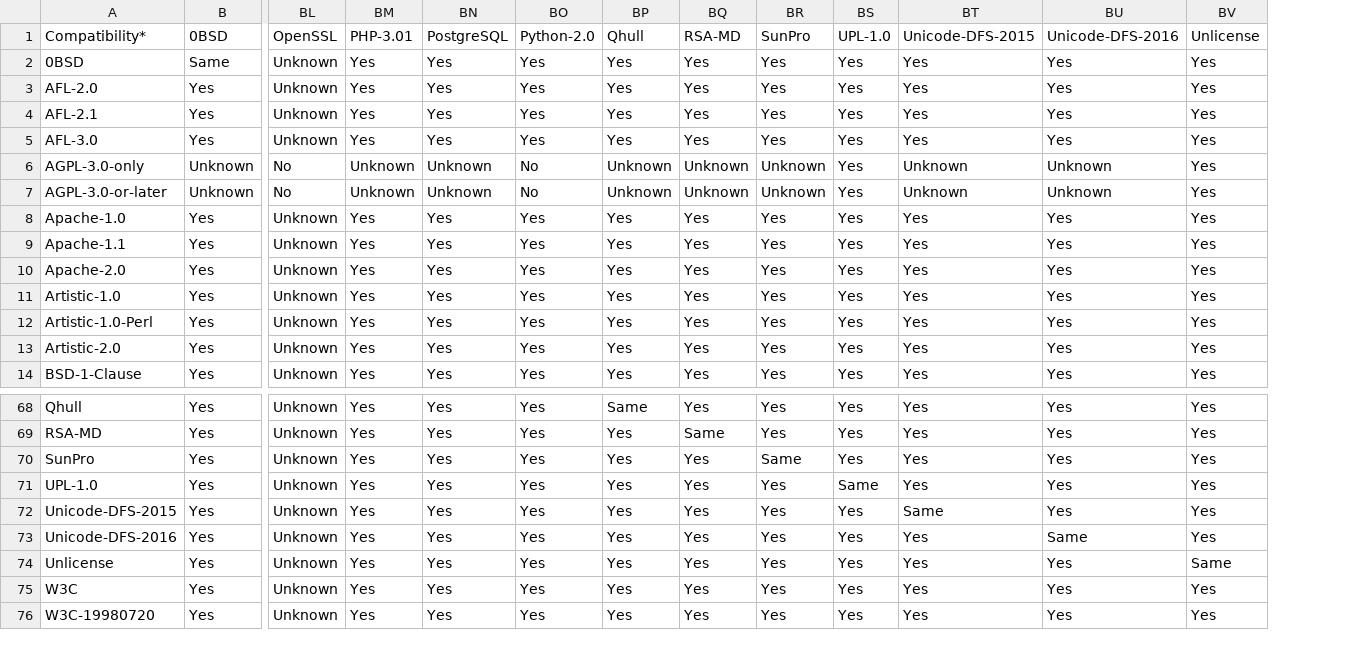
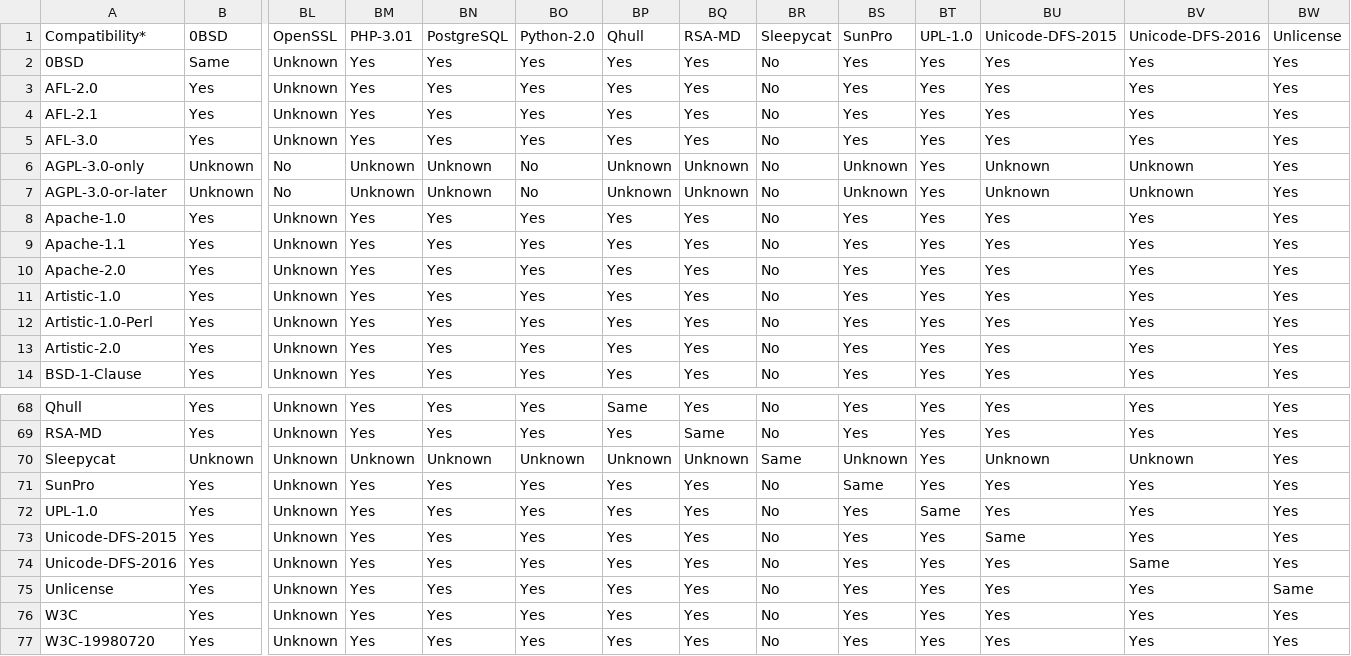
Before and after one commit to priv-kweihmann/osadl-matrix, a CSV file: osadl_matrix/osadl-matrix.csv, drawn as a sheet; only a part is shown, gaps mark what is left out; rows hold the shown columns only; the diff names each change by its address in the sheet, - before the commit and + after, or states it on an @@ line.

Commit message:
Bump matrix

```diff
--- a/osadl_matrix/osadl-matrix.csv
+++ b/osadl_matrix/osadl-matrix.csv
+column BR, rows 1-14: Sleepycat | No | No | No | No | No | No | No | No | No | No | No | No | No; rows 68-69: No | No; rows 71-77: all No
+row 70: Sleepycat | Unknown | Unknown | Unknown | Unknown | Unknown | Unknown | Unknown | Same | Unknown | Yes | Unknown | Unknown | Yes
```
Also changed, not shown: 1 other file.
